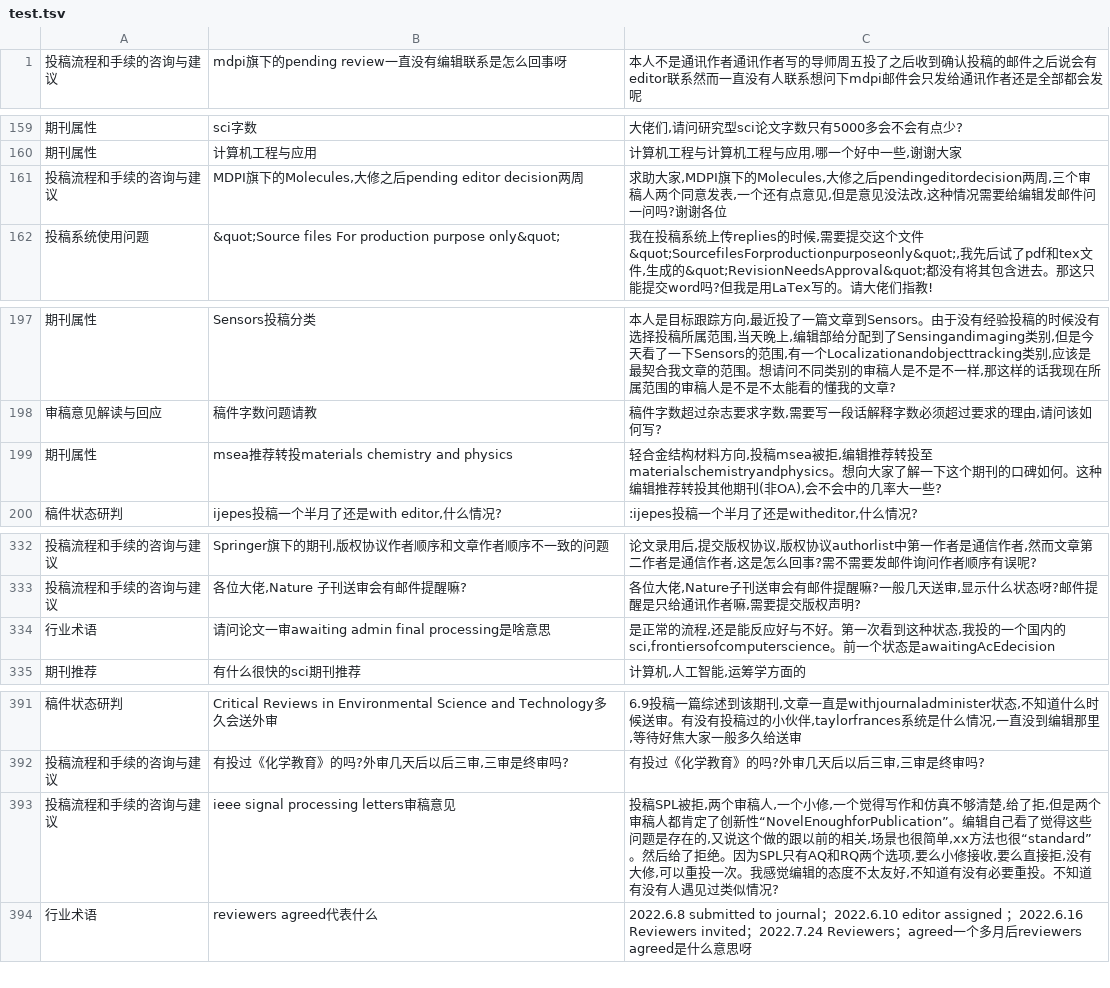
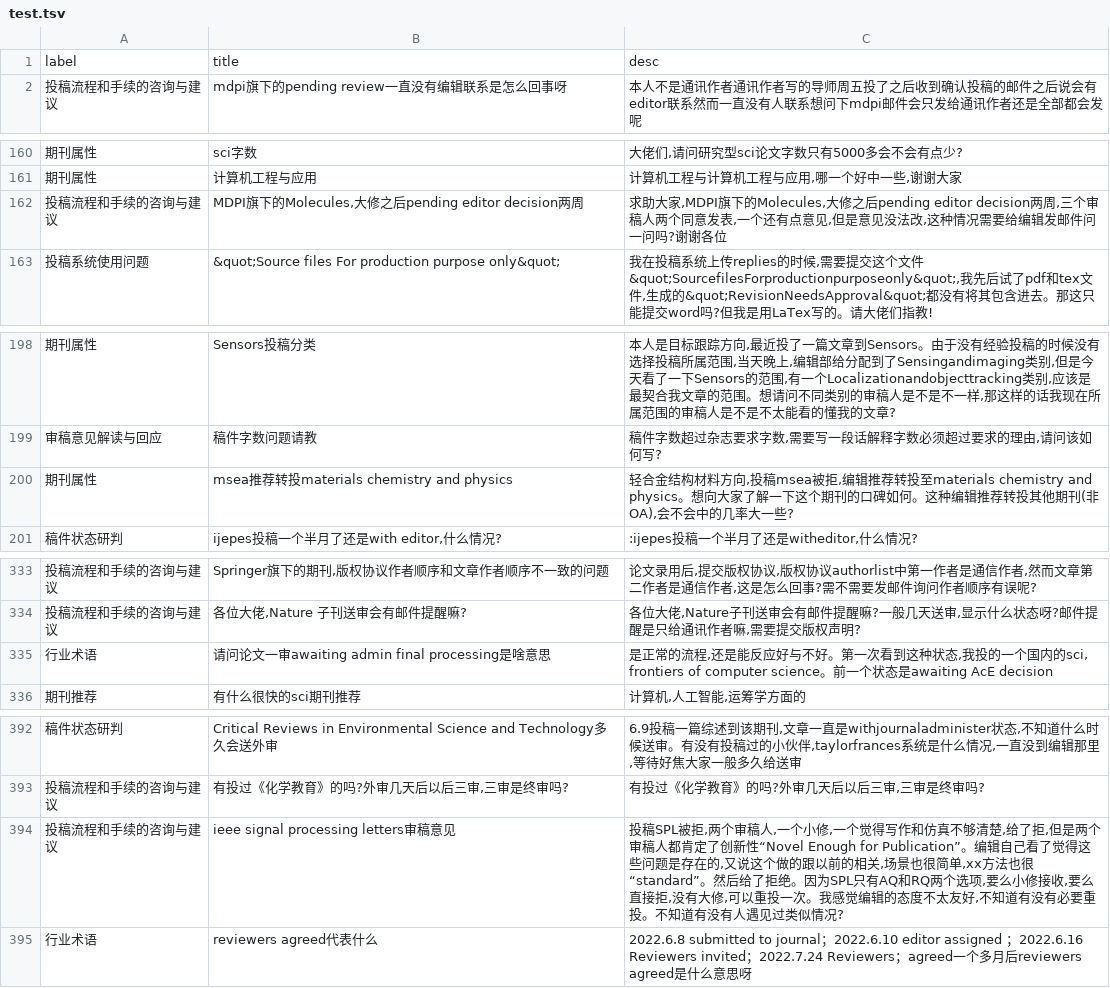
Before and after one commit to thetaaaaa/intention_analyse, a TSV file: xmc/title_desc/test.tsv, drawn as a sheet; only a part is shown, gaps mark what is left out.

```diff
--- a/xmc/title_desc/test.tsv
+++ b/xmc/title_desc/test.tsv
@@ -1 +1,2 @@
+label	title	desc
 投稿流程和手续的咨询与建议	mdpi旗下的pending review一直没有编辑联系是怎么回事呀	本人不是通讯作者通讯作者写的导师周五投了之后收到确认投稿的邮件之后说会有editor联系然而一直没有人联系想问下mdpi邮件会只发给通讯作者还是全部都会发呢
@@ -160,3 +161,3 @@
 期刊属性	计算机工程与应用	计算机工程与计算机工程与应用,哪一个好中一些,谢谢大家
-投稿流程和手续的咨询与建议	MDPI旗下的Molecules,大修之后pending editor decision两周	求助大家,MDPI旗下的Molecules,大修之后pendingeditordecision两周,三个审稿人两个同意发表,一个还有点意见,但是意见没法改,这种情况需要给编辑发邮件问一问吗?谢谢各位
+投稿流程和手续的咨询与建议	MDPI旗下的Molecules,大修之后pending editor decision两周	求助大家,MDPI旗下的Molecules,大修之后pending editor decision两周,三个审稿人两个同意发表,一个还有点意见,但是意见没法改,这种情况需要给编辑发邮件问一问吗?谢谢各位
 投稿系统使用问题	&quot;Source files  For production purpose only&quot;	我在投稿系统上传replies的时候,需要提交这个文件&quot;SourcefilesForproductionpurposeonly&quot;,我先后试了pdf和tex文件,生成的&quot;RevisionNeedsApproval&quot;都没有将其包含进去。那这只能提交word吗?但我是用LaTex写的。请大佬们指教!
@@ -198,3 +199,3 @@
 审稿意见解读与回应	稿件字数问题请教	稿件字数超过杂志要求字数,需要写一段话解释字数必须超过要求的理由,请问该如何写?
-期刊属性	msea推荐转投materials chemistry and physics	轻合金结构材料方向,投稿msea被拒,编辑推荐转投至materialschemistryandphysics。想向大家了解一下这个期刊的口碑如何。这种编辑推荐转投其他期刊(非OA),会不会中的几率大一些?
+期刊属性	msea推荐转投materials chemistry and physics	轻合金结构材料方向,投稿msea被拒,编辑推荐转投至materials chemistry and physics。想向大家了解一下这个期刊的口碑如何。这种编辑推荐转投其他期刊(非OA),会不会中的几率大一些?
 稿件状态研判	ijepes投稿一个半月了还是with editor,什么情况?	:ijepes投稿一个半月了还是witheditor,什么情况?
@@ -333,3 +334,3 @@
 投稿流程和手续的咨询与建议	各位大佬,Nature 子刊送审会有邮件提醒嘛?	各位大佬,Nature子刊送审会有邮件提醒嘛?一般几天送审,显示什么状态呀?邮件提醒是只给通讯作者嘛,需要提交版权声明?
-行业术语	请问论文一审awaiting admin final processing是啥意思	是正常的流程,还是能反应好与不好。第一次看到这种状态,我投的一个国内的sci,frontiersofcomputerscience。前一个状态是awaitingAcEdecision
+行业术语	请问论文一审awaiting admin final processing是啥意思	是正常的流程,还是能反应好与不好。第一次看到这种状态,我投的一个国内的sci, frontiers of computer science。前一个状态是awaiting AcE decision
 期刊推荐	有什么很快的sci期刊推荐	计算机,人工智能,运筹学方面的
@@ -392,3 +393,3 @@
 投稿流程和手续的咨询与建议	有投过《化学教育》的吗?外审几天后以后三审,三审是终审吗?	有投过《化学教育》的吗?外审几天后以后三审,三审是终审吗?
-投稿流程和手续的咨询与建议	ieee signal processing letters审稿意见	投稿SPL被拒,两个审稿人,一个小修,一个觉得写作和仿真不够清楚,给了拒,但是两个审稿人都肯定了创新性“NovelEnoughforPublication”。编辑自己看了觉得这些问题是存在的,又说这个做的跟以前的相关,场景也很简单,xx方法也很“standard”。然后给了拒绝。因为SPL只有AQ和RQ两个选项,要么小修接收,要么直接拒,没有大修,可以重投一次。我感觉编辑的态度不太友好,不知道有没有必要重投。不知道有没有人遇见过类似情况?
+投稿流程和手续的咨询与建议	ieee signal processing letters审稿意见	投稿SPL被拒,两个审稿人,一个小修,一个觉得写作和仿真不够清楚,给了拒,但是两个审稿人都肯定了创新性“Novel Enough for Publication”。编辑自己看了觉得这些问题是存在的,又说这个做的跟以前的相关,场景也很简单,xx方法也很“standard”。然后给了拒绝。因为SPL只有AQ和RQ两个选项,要么小修接收,要么直接拒,没有大修,可以重投一次。我感觉编辑的态度不太友好,不知道有没有必要重投。不知道有没有人遇见过类似情况?
 行业术语	reviewers agreed代表什么	2022.6.8 submitted to journal；2022.6.10 editor assigned ；2022.6.16 Reviewers invited；2022.7.24 Reviewers；agreed一个多月后reviewers agreed是什么意思呀
```
Also changed, not shown: xmc/desc/test.tsv, xmc/desc/train.tsv, 4 other files.
